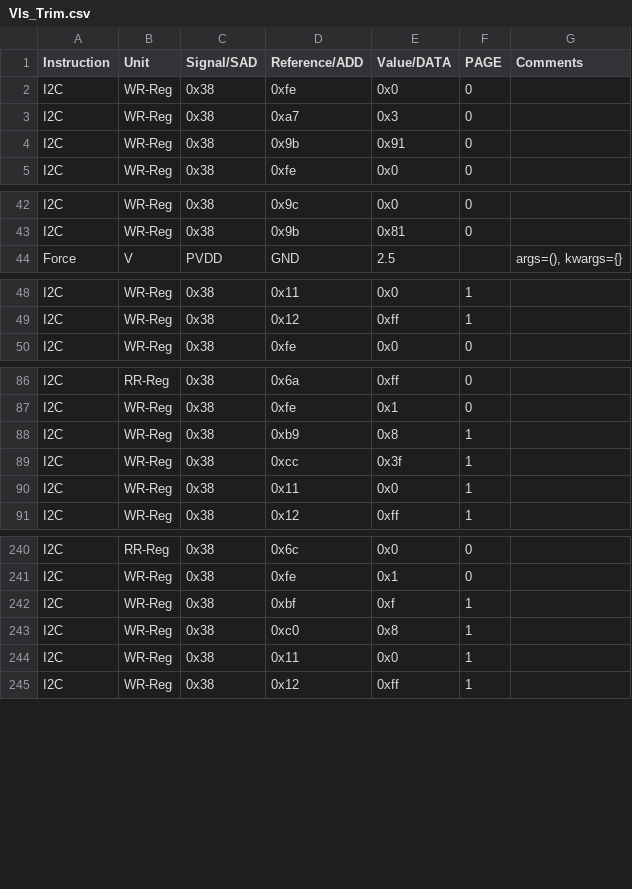
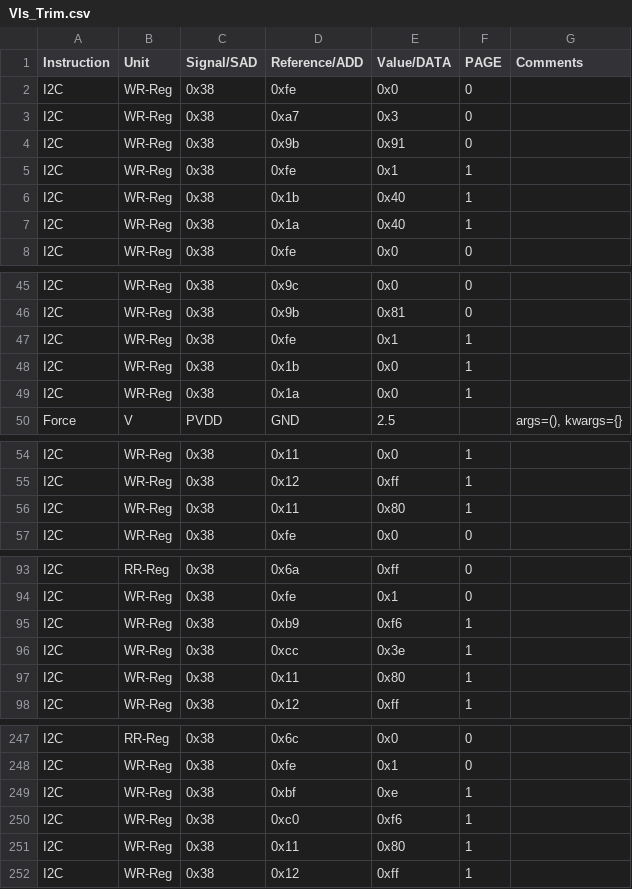
Before and after one commit to HarishKumarSedu/Aerodyne, a CSV file: Optim_Trims/ate/VIs_Trim.csv, drawn as a sheet; only a part is shown, gaps mark what is left out; the diff covers the shown part only.

```diff
--- a/Optim_Trims/ate/VIs_Trim.csv
+++ b/Optim_Trims/ate/VIs_Trim.csv
@@ -4,2 +4,5 @@ I2C,WR-Reg,0x38,0xa7,0x3,0,
 I2C,WR-Reg,0x38,0x9b,0x91,0,
+I2C,WR-Reg,0x38,0xfe,0x1,1,
+I2C,WR-Reg,0x38,0x1b,0x40,1,
+I2C,WR-Reg,0x38,0x1a,0x40,1,
 I2C,WR-Reg,0x38,0xfe,0x0,0,
@@ -43,2 +46,5 @@ I2C,WR-Reg,0x38,0x9c,0x0,0,
 I2C,WR-Reg,0x38,0x9b,0x81,0,
+I2C,WR-Reg,0x38,0xfe,0x1,1,
+I2C,WR-Reg,0x38,0x1b,0x0,1,
+I2C,WR-Reg,0x38,0x1a,0x0,1,
 Force,V,PVDD,GND,2.5,,"args=(), kwargs={}"
@@ -49,2 +55,3 @@ I2C,WR-Reg,0x38,0x11,0x0,1,
 I2C,WR-Reg,0x38,0x12,0xff,1,
+I2C,WR-Reg,0x38,0x11,0x80,1,
 I2C,WR-Reg,0x38,0xfe,0x0,0,
@@ -87,5 +94,5 @@ I2C,RR-Reg,0x38,0x6a,0xff,0,
 I2C,WR-Reg,0x38,0xfe,0x1,0,
-I2C,WR-Reg,0x38,0xb9,0x8,1,
-I2C,WR-Reg,0x38,0xcc,0x3f,1,
-I2C,WR-Reg,0x38,0x11,0x0,1,
+I2C,WR-Reg,0x38,0xb9,0xf6,1,
+I2C,WR-Reg,0x38,0xcc,0x3e,1,
+I2C,WR-Reg,0x38,0x11,0x80,1,
 I2C,WR-Reg,0x38,0x12,0xff,1,
@@ -241,5 +248,5 @@ I2C,RR-Reg,0x38,0x6c,0x0,0,
 I2C,WR-Reg,0x38,0xfe,0x1,0,
-I2C,WR-Reg,0x38,0xbf,0xf,1,
-I2C,WR-Reg,0x38,0xc0,0x8,1,
-I2C,WR-Reg,0x38,0x11,0x0,1,
+I2C,WR-Reg,0x38,0xbf,0xe,1,
+I2C,WR-Reg,0x38,0xc0,0xf6,1,
+I2C,WR-Reg,0x38,0x11,0x80,1,
 I2C,WR-Reg,0x38,0x12,0xff,1,
```
Also changed, not shown: 8 edited cells elsewhere in this file, 3 other files.
